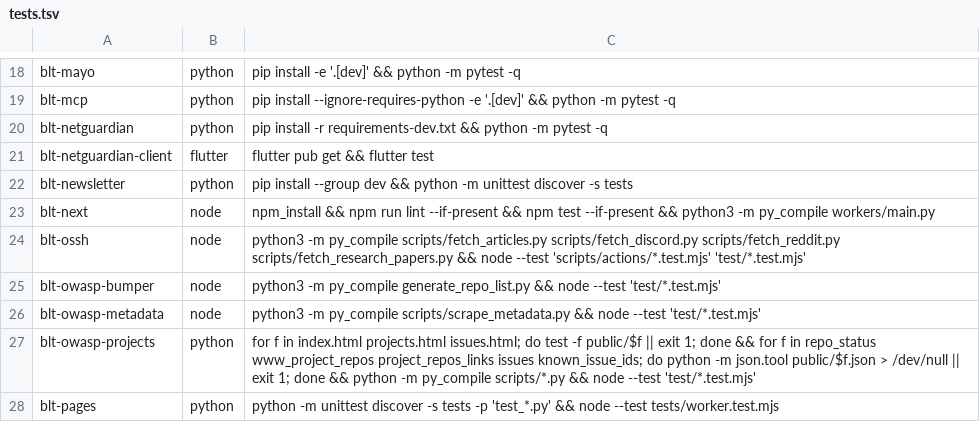
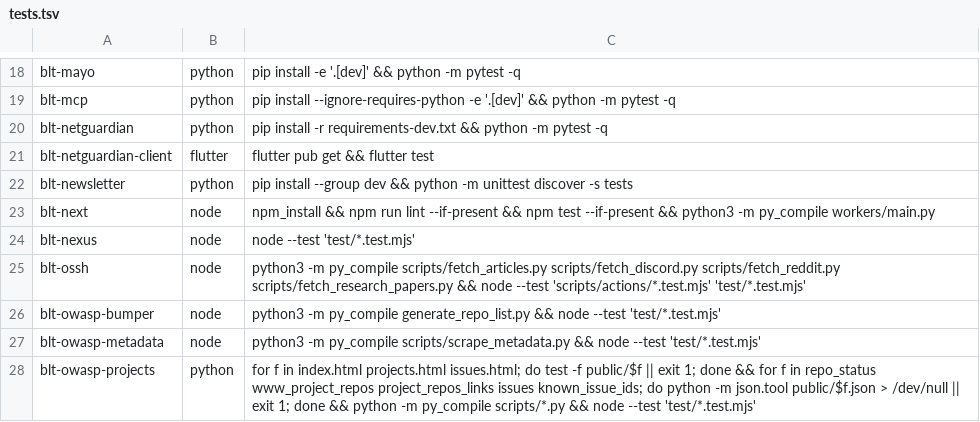
Before and after one commit to OWASP/BLT, a TSV file: scripts/ci/tests.tsv, drawn as a sheet; only a part is shown, gaps mark what is left out; the shorter side is filled out with more unchanged rows.

```diff
--- a/scripts/ci/tests.tsv
+++ b/scripts/ci/tests.tsv
@@ -23,2 +23,3 @@ blt-newsletter	python	pip install --group dev && python -m unittest discover -s
 blt-next	node	npm_install && npm run lint --if-present && npm test --if-present && python3 -m py_compile workers/main.py
+blt-nexus	node	node --test 'test/*.test.mjs'
 blt-ossh	node	python3 -m py_compile scripts/fetch_articles.py scripts/fetch_discord.py scripts/fetch_reddit.py scripts/fetch_research_papers.py && node --test 'scripts/actions/*.test.mjs' 'test/*.test.mjs'
```
Also changed, not shown: 2 other files.
